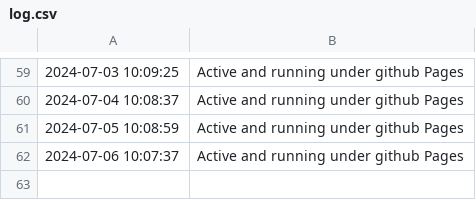
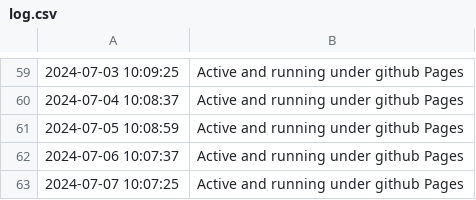
Before and after one commit to edujbarrios/eyemadmusicwebsite, a CSV file: checks/log.csv, drawn as a sheet; only a part is shown, gaps mark what is left out.

Commit message:
Security checks completed and page running

```diff
--- a/checks/log.csv
+++ b/checks/log.csv
@@ -62 +62,2 @@
 2024-07-06 10:07:37,Active and running under github Pages
+2024-07-07 10:07:25,Active and running under github Pages
```
